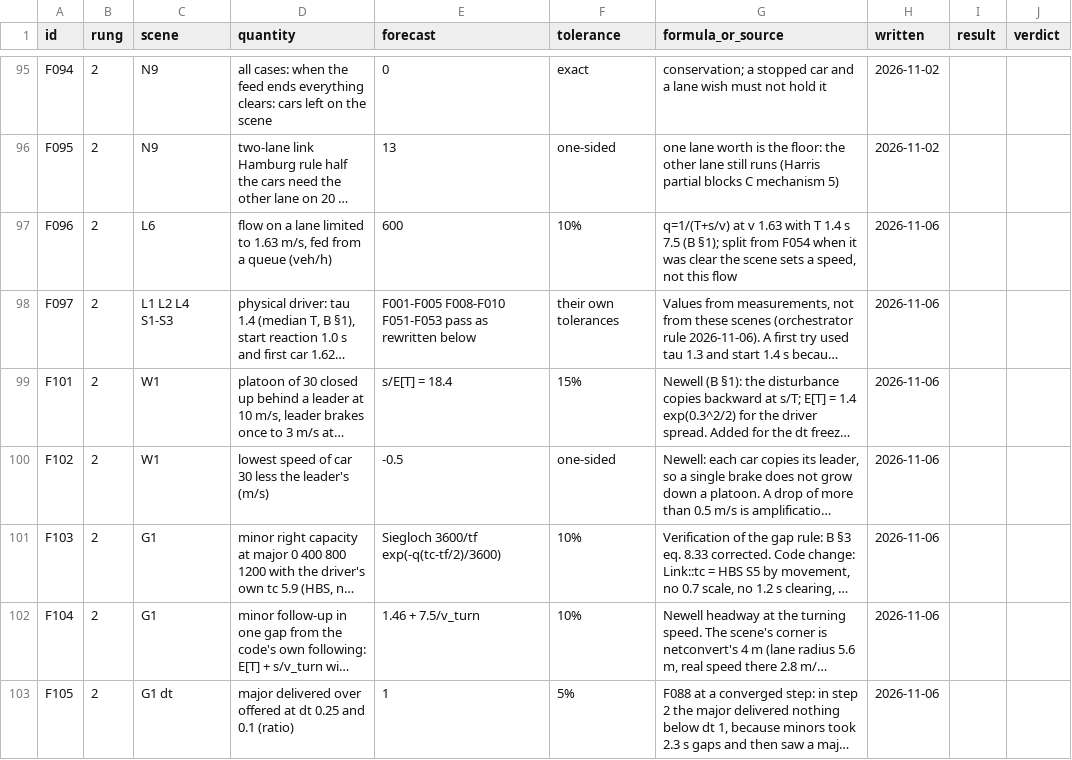
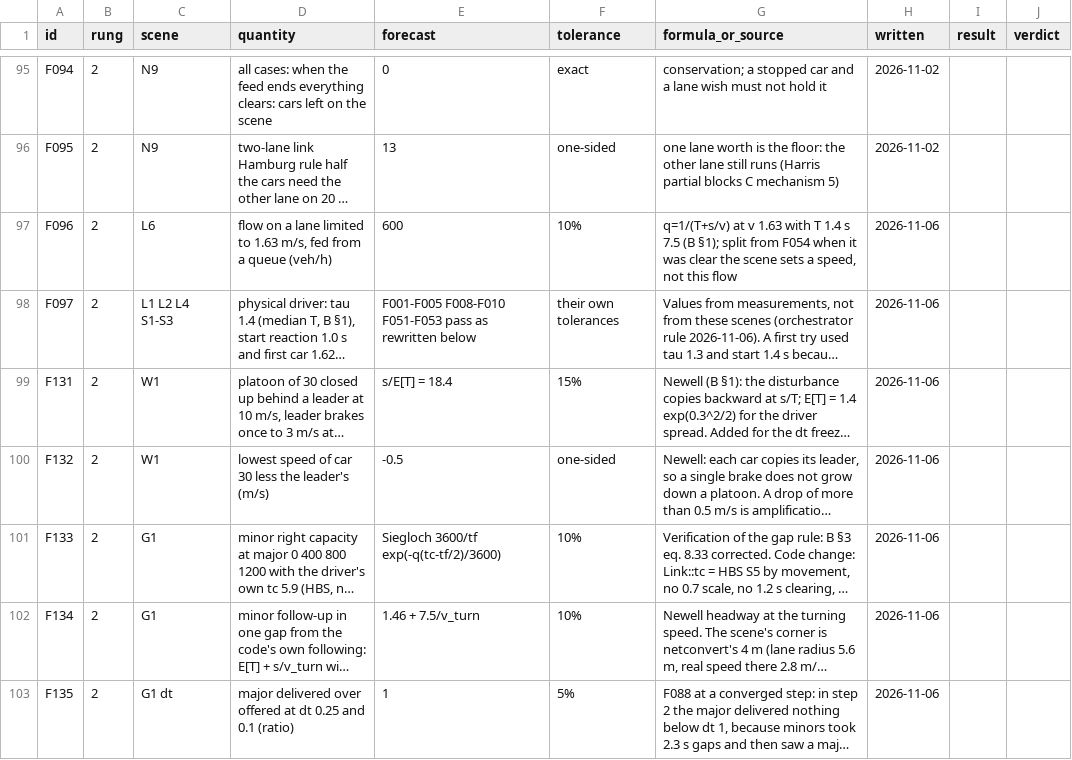
Before and after one commit to ErikFrankling/cars, a CSV file: research/truth/foundations/forecasts.csv, drawn as a sheet; only a part is shown, gaps mark what is left out; long unchanged cells end in …; the diff covers the shown part only; the diff names each change by its address in the sheet, - before the commit and + after, or states it on an @@ line.

```diff
--- a/research/truth/foundations/forecasts.csv
+++ b/research/truth/foundations/forecasts.csv
-A99 (id): F101
+A99 (id): F131
-A100 (id): F102
+A100 (id): F132
-A101 (id): F103
+A101 (id): F133
-A102 (id): F104
+A102 (id): F134
-A103 (id): F105
+A103 (id): F135
```
Also changed, not shown: 1 added row and 6 edited cells elsewhere in this file, 5 other files.
